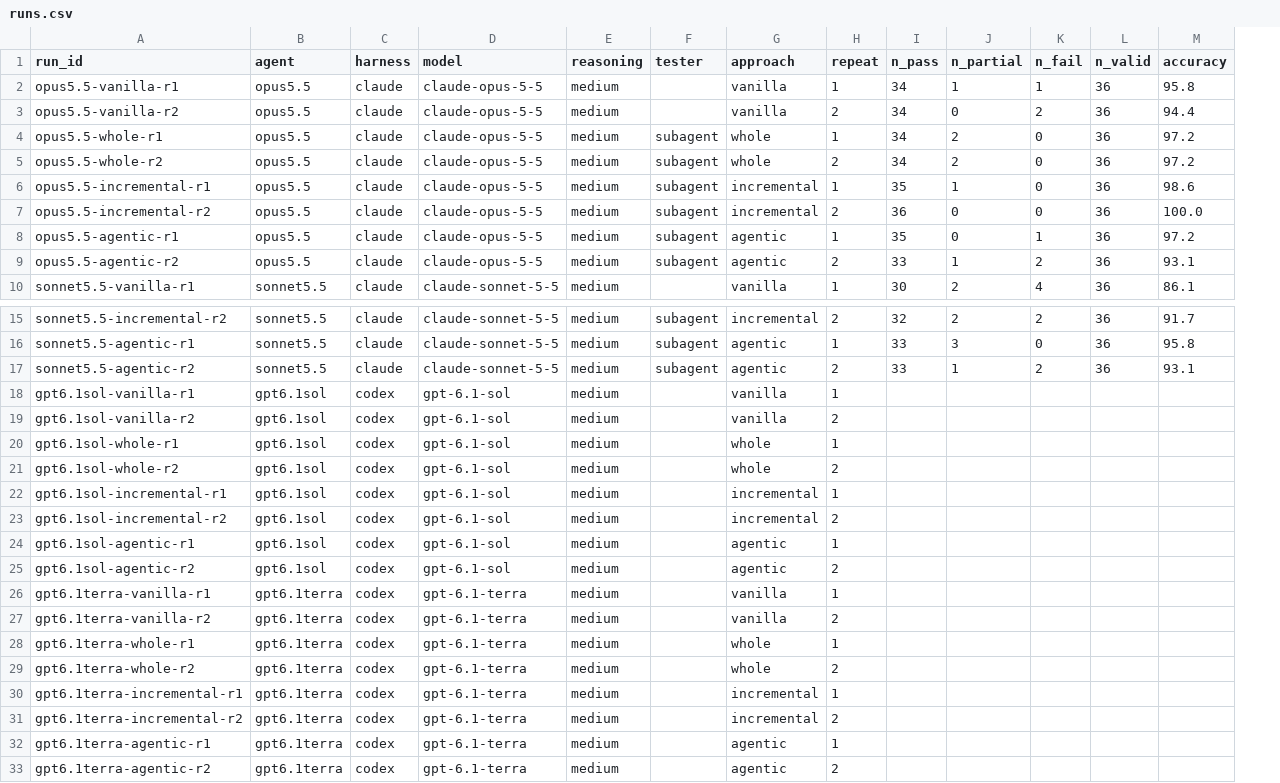
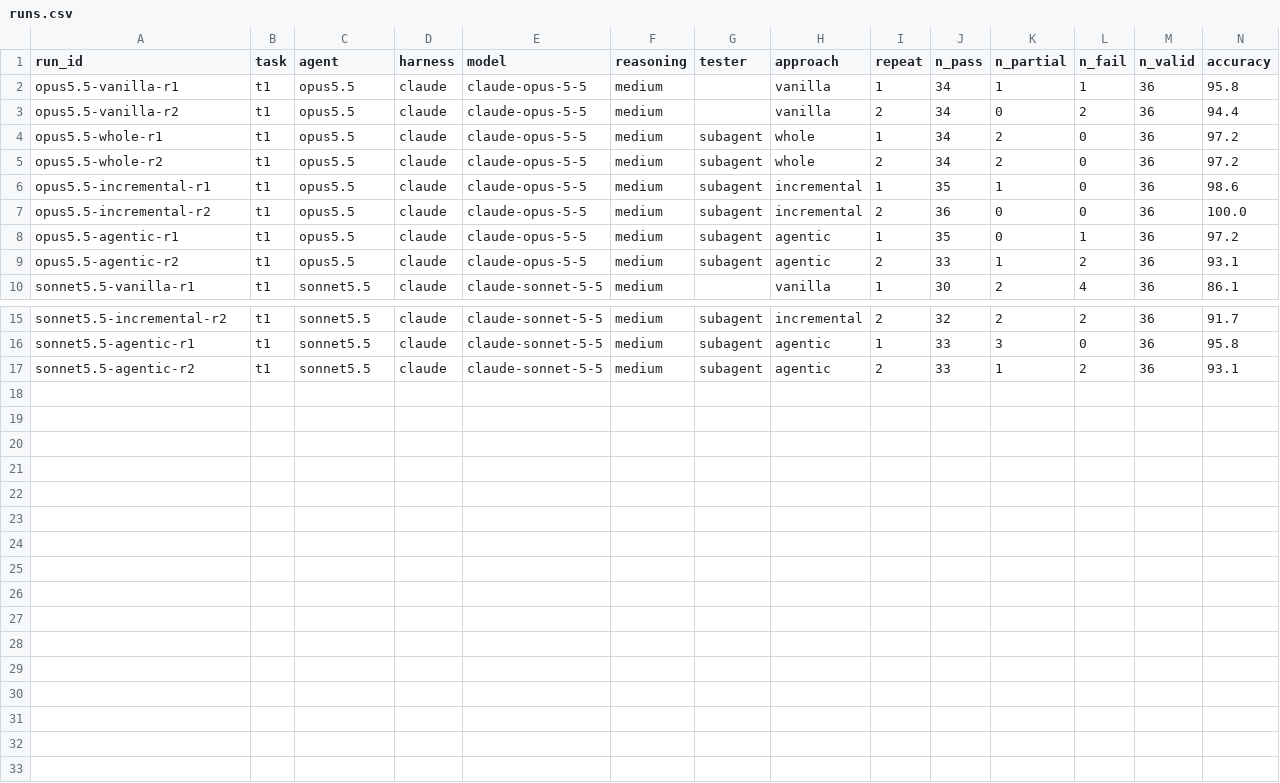
Before and after one commit to Exxzzent/softwareprojektTDDev, a CSV file: results/runs.csv, drawn as a sheet; only a part is shown, gaps mark what is left out; removed rows and columns are numbered as before the commit, all else as after; rows hold the shown columns only; the diff names each change by its address in the sheet, - before the commit and + after, or states it on an @@ line.

```diff
--- a/results/runs.csv
+++ b/results/runs.csv
+column B (task), rows 2-10: all t1; rows 15-17: all t1
-row 18: gpt6.1sol-vanilla-r1 | gpt6.1sol | codex | gpt-6.1-sol | medium |  | vanilla | 1
-row 19: gpt6.1sol-vanilla-r2 | gpt6.1sol | codex | gpt-6.1-sol | medium |  | vanilla | 2
-row 20: gpt6.1sol-whole-r1 | gpt6.1sol | codex | gpt-6.1-sol | medium |  | whole | 1
-row 21: gpt6.1sol-whole-r2 | gpt6.1sol | codex | gpt-6.1-sol | medium |  | whole | 2
-row 22: gpt6.1sol-incremental-r1 | gpt6.1sol | codex | gpt-6.1-sol | medium |  | incremental | 1
-row 23: gpt6.1sol-incremental-r2 | gpt6.1sol | codex | gpt-6.1-sol | medium |  | incremental | 2
-row 24: gpt6.1sol-agentic-r1 | gpt6.1sol | codex | gpt-6.1-sol | medium |  | agentic | 1
-row 25: gpt6.1sol-agentic-r2 | gpt6.1sol | codex | gpt-6.1-sol | medium |  | agentic | 2
-row 26: gpt6.1terra-vanilla-r1 | gpt6.1terra | codex | gpt-6.1-terra | medium |  | vanilla | 1
-row 27: gpt6.1terra-vanilla-r2 | gpt6.1terra | codex | gpt-6.1-terra | medium |  | vanilla | 2
-row 28: gpt6.1terra-whole-r1 | gpt6.1terra | codex | gpt-6.1-terra | medium |  | whole | 1
-row 29: gpt6.1terra-whole-r2 | gpt6.1terra | codex | gpt-6.1-terra | medium |  | whole | 2
-row 30: gpt6.1terra-incremental-r1 | gpt6.1terra | codex | gpt-6.1-terra | medium |  | incremental | 1
-row 31: gpt6.1terra-incremental-r2 | gpt6.1terra | codex | gpt-6.1-terra | medium |  | incremental | 2
-row 32: gpt6.1terra-agentic-r1 | gpt6.1terra | codex | gpt-6.1-terra | medium |  | agentic | 1
-row 33: gpt6.1terra-agentic-r2 | gpt6.1terra | codex | gpt-6.1-terra | medium |  | agentic | 2
```
Also changed, not shown: templates/runs.csv, 10 other files.
